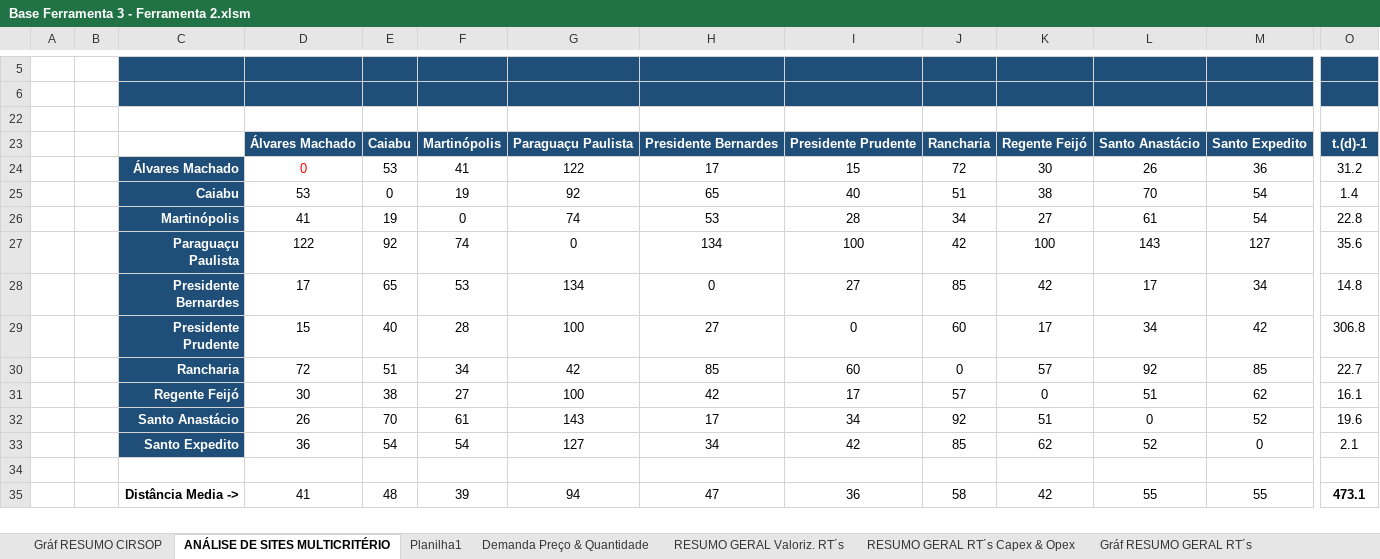
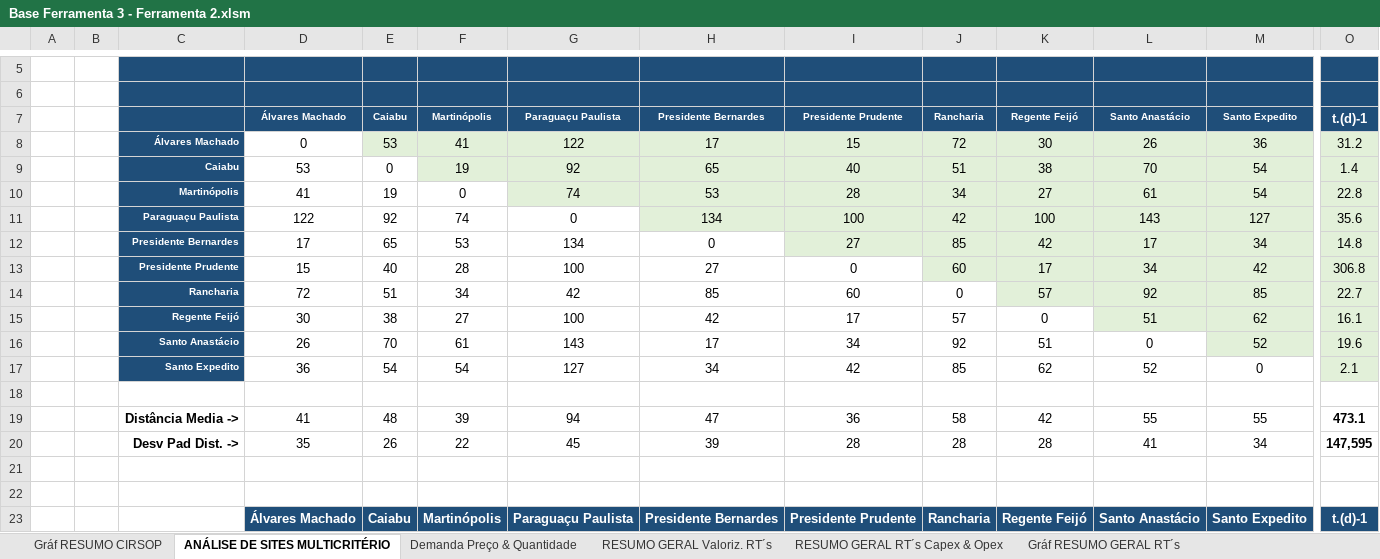
Before and after one commit to cristiansimioni/gestaoregionalizadarsu, an Excel workbook: templates/Base Ferramenta 3 - Ferramenta 2.xlsm, sheet ANÁLISE DE SITES MULTICRITÉRIO, drawn as a sheet; only a part is shown, gaps mark what is left out; the shorter side is filled out with more unchanged rows; values as stored, in another font and other column widths than the file's, no borders; conditional formats not drawn; rows hold the shown columns only; the diff covers the shown part only; the diff names each change by its address in the sheet, - before the commit and + after, or states it on an @@ line.

```diff
--- a/templates/Base Ferramenta 3 - Ferramenta 2.xlsm (sheet ANÁLISE DE SITES MULTICRITÉRIO)
+++ b/templates/Base Ferramenta 3 - Ferramenta 2.xlsm (sheet ANÁLISE DE SITES MULTICRITÉRIO)
-sheet tab: Planilha1
@@ row 7 unhidden:  |  |  | Álvares Machado | Caiabu | Martinópolis | Paraguaçu Paulista | Presidente Bernardes | Presidente Prudente | Rancharia | Regente Feijó | Santo Anastácio | Santo Expedito | t.(d)-1 @@
@@ row 8 unhidden:  |  | Álvares Machado | 0 | 53 | 41 | 122 | 17 | 15 | 72 | 30 | 26 | 36 | 31.2 @@
@@ row 9 unhidden:  |  | Caiabu | 53 | 0 | 19 | 92 | 65 | 40 | 51 | 38 | 70 | 54 | 1.4 @@
@@ row 10 unhidden:  |  | Martinópolis | 41 | 19 | 0 | 74 | 53 | 28 | 34 | 27 | 61 | 54 | 22.8 @@
@@ row 11 unhidden:  |  | Paraguaçu Paulista | 122 | 92 | 74 | 0 | 134 | 100 | 42 | 100 | 143 | 127 | 35.6 @@
@@ row 12 unhidden:  |  | Presidente Bernardes | 17 | 65 | 53 | 134 | 0 | 27 | 85 | 42 | 17 | 34 | 14.8 @@
@@ row 13 unhidden:  |  | Presidente Prudente | 15 | 40 | 28 | 100 | 27 | 0 | 60 | 17 | 34 | 42 | 306.8 @@
@@ row 14 unhidden:  |  | Rancharia | 72 | 51 | 34 | 42 | 85 | 60 | 0 | 57 | 92 | 85 | 22.7 @@
@@ row 15 unhidden:  |  | Regente Feijó | 30 | 38 | 27 | 100 | 42 | 17 | 57 | 0 | 51 | 62 | 16.1 @@
@@ row 16 unhidden:  |  | Santo Anastácio | 26 | 70 | 61 | 143 | 17 | 34 | 92 | 51 | 0 | 52 | 19.6 @@
@@ row 17 unhidden:  |  | Santo Expedito | 36 | 54 | 54 | 127 | 34 | 42 | 85 | 62 | 52 | 0 | 2.1 @@
+row 18: (empty)
@@ row 19 unhidden:  |  | Distância Media -> | 41 | 48 | 39 | 94 | 47 | 36 | 58 | 42 | 55 | 55 | 473.1 @@
@@ row 20 unhidden:  |  | Desv Pad Dist. -> | 35 | 26 | 22 | 45 | 39 | 28 | 28 | 28 | 41 | 34 | 147,595 @@
+row 21: (empty)
```
Also changed, not shown: 3 added rows, 3 removed rows, 5 edited cells and cell formats elsewhere in this sheet, sheet C-Dados RT1 Simplif., sheet Draft para Graf RESUMO, sheet RT1C)Calc Tarifa incl Mov, sheet RESUMO GERAL Valoriz. RT´s, sheet RT1A)Calc Tarifa incl Mov, sheet RT5)Calc Tarifa incl Mov, 11 more sheets, hidden cells, charts or pictures, 44 other files.
